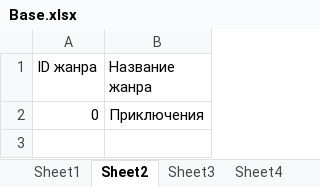
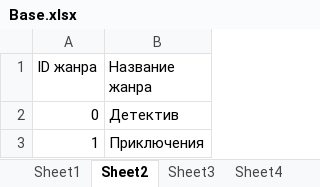
Before and after one commit to agap1e/kurso, an Excel workbook: Kursov/bin/Debug/net6.0/Base.xlsx, sheet Sheet2, drawn as a sheet; values as stored, in another font and other column widths than the file's, no borders; the diff names each change by its address in the sheet, - before the commit and + after, or states it on an @@ line.

```diff
--- a/Kursov/bin/Debug/net6.0/Base.xlsx (sheet Sheet2)
+++ b/Kursov/bin/Debug/net6.0/Base.xlsx (sheet Sheet2)
-B2 (Название жанра): Приключения
+B2 (Название жанра): Детектив
+row 3: 1 | Приключения
```
Also changed, not shown: sheet Sheet1, sheet Sheet3, sheet Sheet4, 6 other files.
